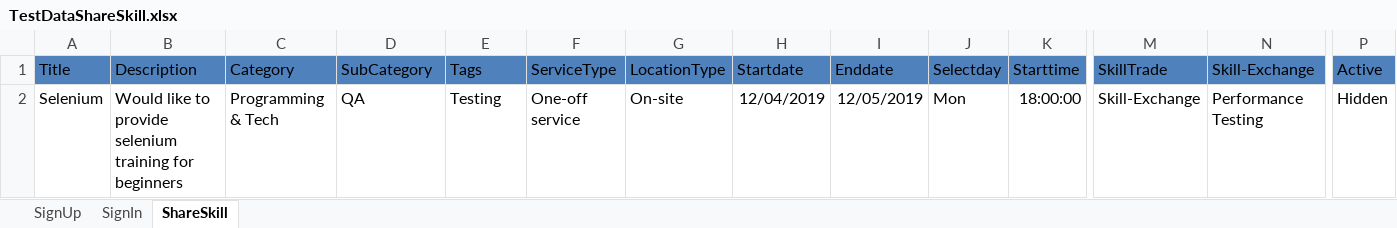
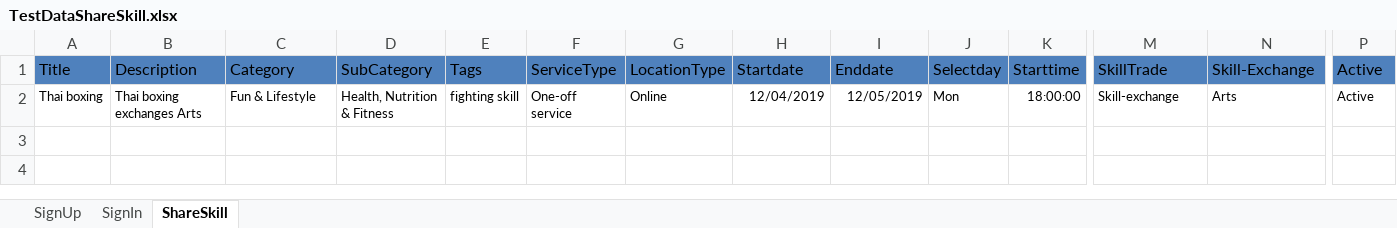
Before and after one commit to piper9797/Skillwap_Test2, an Excel workbook: MarsFramework/ExcelData/TestDataShareSkill.xlsx, sheet ShareSkill, drawn as a sheet; only a part is shown, gaps mark what is left out; values as stored, in another font and other column widths than the file's, no borders; the diff covers the shown part only; the diff names each change by its address in the sheet, - before the commit and + after, or states it on an @@ line.

```diff
--- a/MarsFramework/ExcelData/TestDataShareSkill.xlsx (sheet ShareSkill)
+++ b/MarsFramework/ExcelData/TestDataShareSkill.xlsx (sheet ShareSkill)
-A2: Selenium
+A2: Thai boxing
@@ A2:P2 text size: smaller @@
-B2: Would like to provide selenium training for beginners
+B2: Thai boxing exchanges Arts
-C2: Programming & Tech
+C2: Fun & Lifestyle
-D2: QA
+D2: Health, Nutrition & Fitness
-E2: Testing
+E2: fighting skill
-G2: On-site
+G2: Online
-M2: Skill-Exchange
+M2: Skill-exchange
-N2: Performance Testing
+N2: Arts
-P2: Hidden
+P2: Active
```
Also changed, not shown: cell formats elsewhere in this sheet, sheet SignUp, sheet SignIn, 11 other files.
